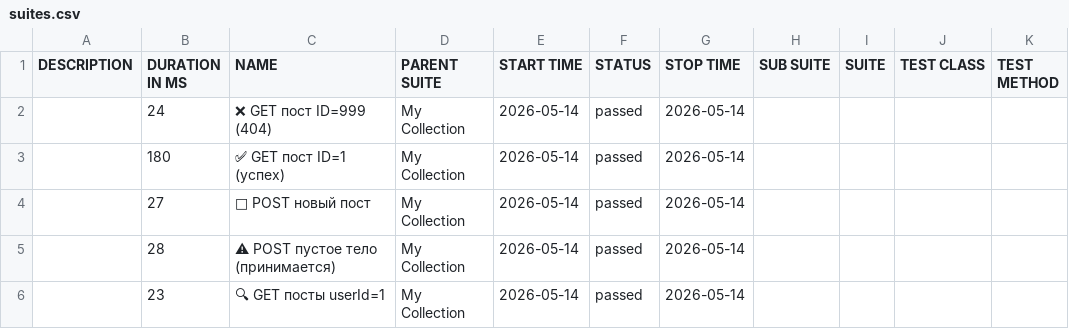
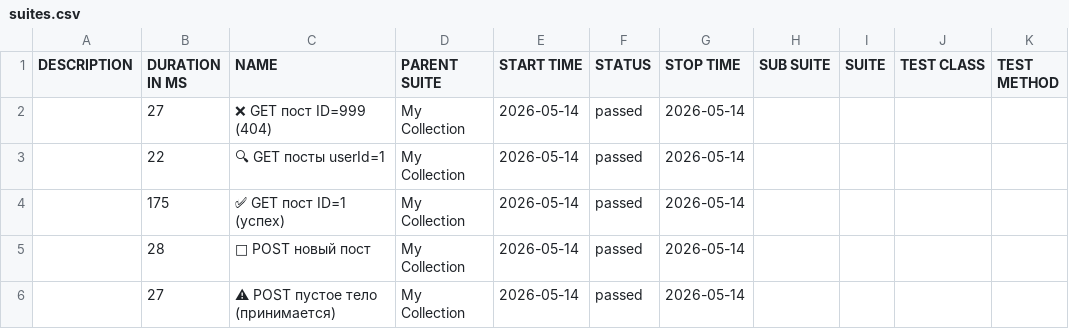
Before and after one commit to ClarenceFerreiro/postman-api-tests, a CSV file: allure/data/suites.csv, drawn as a sheet; removed rows and columns are numbered as before the commit, all else as after; the diff names each change by its address in the sheet, - before the commit and + after, or states it on an @@ line.

```diff
--- a/allure/data/suites.csv
+++ b/allure/data/suites.csv
-B2 (DURATION IN MS): 24
+B2 (DURATION IN MS): 27
+row 3:  | 22 | 🔍 GET посты userId=1 | My Collection | 2026-05-14 | passed | 2026-05-14
-B4 (DURATION IN MS): 180
+B4 (DURATION IN MS): 175
-B5 (DURATION IN MS): 27
+B5 (DURATION IN MS): 28
-B6 (DURATION IN MS): 28
+B6 (DURATION IN MS): 27
-row 6:  | 23 | 🔍 GET посты userId=1 | My Collection | 2026-05-14 | passed | 2026-05-14
```
Also changed, not shown: 47 other files.
